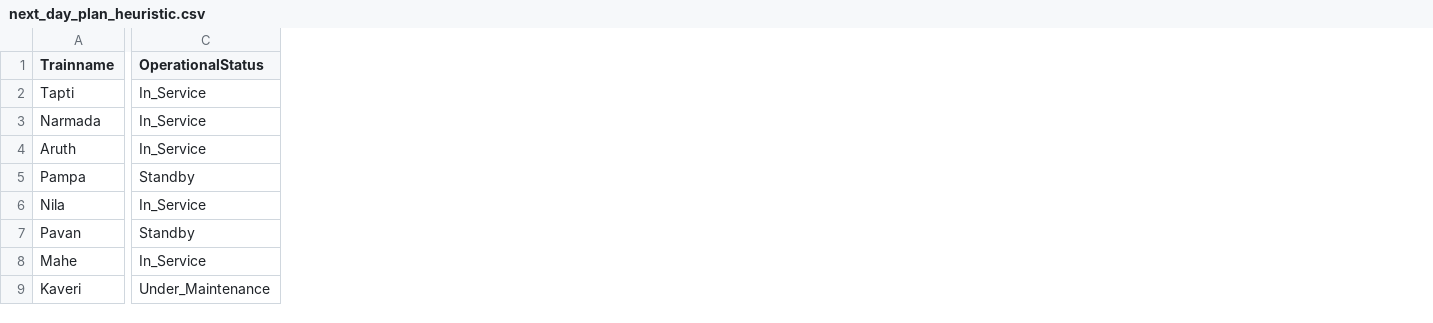
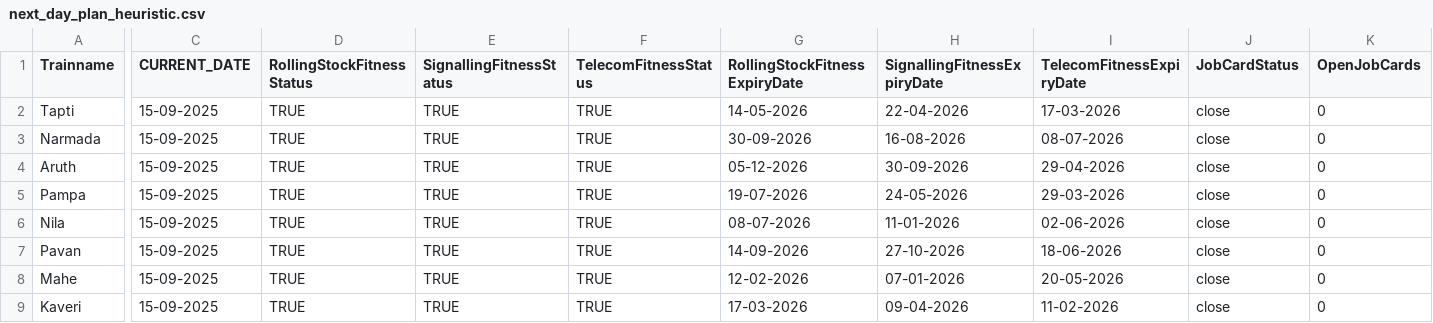
Before and after one commit to vaibhavgarg25/Demo_project003, a CSV file: mono-repo/apps/AIML/next_day_plan_heuristic.csv, drawn as a sheet; only a part is shown, gaps mark what is left out; removed rows and columns are numbered as before the commit, all else as after; the diff covers the shown part only; the diff names each change by its address in the sheet, - before the commit and + after, or states it on an @@ line.

```diff
--- a/mono-repo/apps/AIML/next_day_plan_heuristic.csv
+++ b/mono-repo/apps/AIML/next_day_plan_heuristic.csv
-column C (OperationalStatus), rows 2-9: In_Service | In_Service | In_Service | Standby | In_Service | Standby | In_Service | Under_Maintenance
+column C (CURRENT_DATE), rows 2-9: all 15-09-2025
+column D (RollingStockFitnessStatus), rows 2-9: all TRUE
+column E (SignallingFitnessStatus), rows 2-9: all TRUE
+column F (TelecomFitnessStatus), rows 2-9: all TRUE
+column G (RollingStockFitnessExpiryDate), rows 2-9: 14-05-2026 | 30-09-2026 | 05-12-2026 | 19-07-2026 | 08-07-2026 | 14-09-2026 | 12-02-2026 | 17-03-2026
+column H (SignallingFitnessExpiryDate), rows 2-9: 22-04-2026 | 16-08-2026 | 30-09-2026 | 24-05-2026 | 11-01-2026 | 27-10-2026 | 07-01-2026 | 09-04-2026
+column I (TelecomFitnessExpiryDate), rows 2-9: 17-03-2026 | 08-07-2026 | 29-04-2026 | 29-03-2026 | 02-06-2026 | 18-06-2026 | 20-05-2026 | 11-02-2026
+column J (JobCardStatus), rows 2-9: all close
+column K (OpenJobCards), rows 2-9: all 0
```
Also changed, not shown: 33 added columns and 2 edited cells elsewhere in this file, 2 other files.
